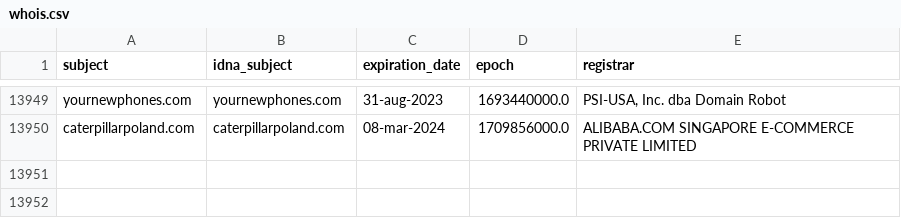
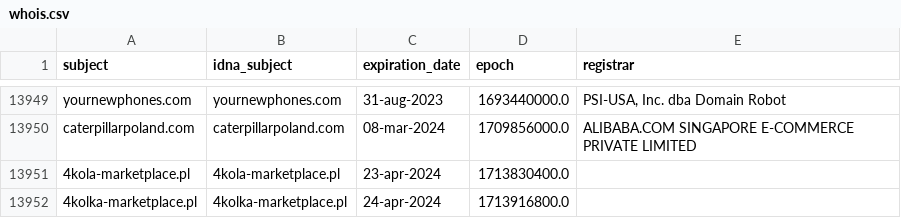
Before and after one commit to dead-hosts/KADhosts_git_azet12, a CSV file: .pyfunceble/whois.csv, drawn as a sheet; only a part is shown, gaps mark what is left out; the diff names each change by its address in the sheet, - before the commit and + after, or states it on an @@ line.

```diff
--- a/.pyfunceble/whois.csv
+++ b/.pyfunceble/whois.csv
+row 13951: 4kola-marketplace.pl | 4kola-marketplace.pl | 23-apr-2024 | 1713830400.0
+row 13952: 4kolka-marketplace.pl | 4kolka-marketplace.pl | 24-apr-2024 | 1713916800.0
```
Also changed, not shown: 5 other files.
